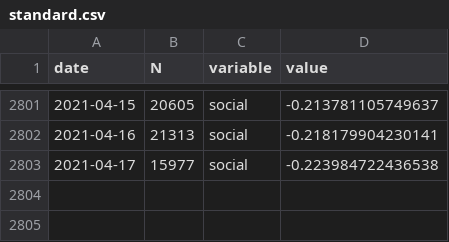
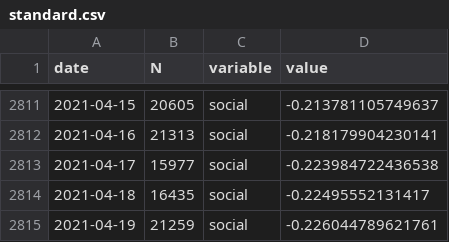
Before and after one commit to maxpel/covid19_monitor_austria, a CSV file: standard.csv, drawn as a sheet; only a part is shown, gaps mark what is left out; the diff covers the shown part only.

```diff
--- a/standard.csv
+++ b/standard.csv
@@ -2803 +2813,3 @@
 2021-04-17,15977,"social",-0.223984722436538
+2021-04-18,16435,"social",-0.22495552131417
+2021-04-19,21259,"social",-0.226044789621761
```
Also changed, not shown: 10 added rows elsewhere in this file, twitter.csv, 1 other file.
